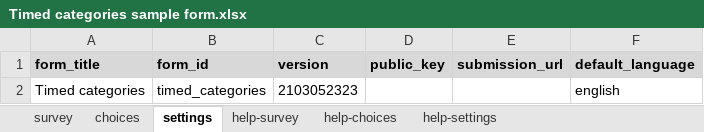
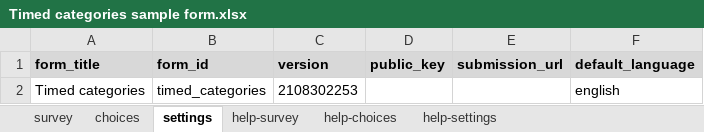
Before and after one commit to surveycto/timed-categories, an Excel workbook: extras/sample-forms/simple/Timed categories sample form.xlsx, sheet settings, drawn as a sheet; values as stored, in another font and other column widths than the file's, no borders; the diff names each change by its address in the sheet, - before the commit and + after, or states it on an @@ line.

```diff
--- a/extras/sample-forms/simple/Timed categories sample form.xlsx (sheet settings)
+++ b/extras/sample-forms/simple/Timed categories sample form.xlsx (sheet settings)
-C2 (version): 2103052323
+C2 (version): 2108302253
```
Also changed, not shown: sheet survey, sheet choices.
